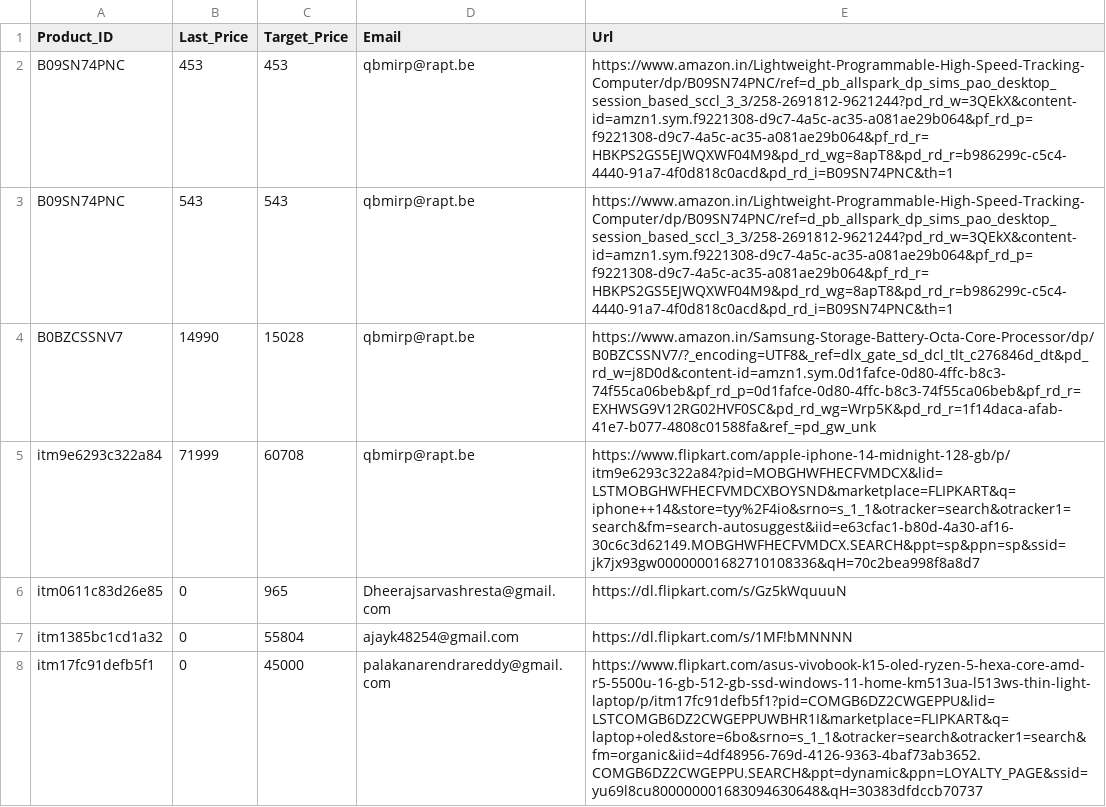
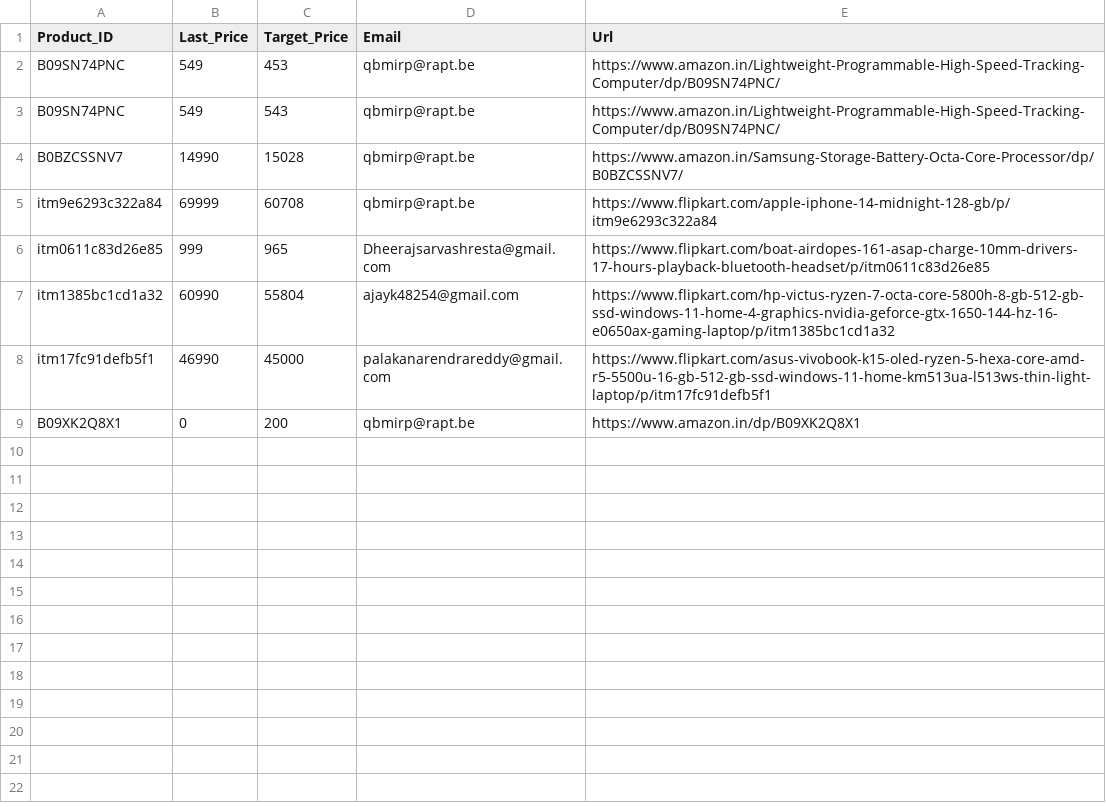
Before and after one commit to Karthi-Villain/Py_Price_Tracker, a CSV file: Scraper_List.csv, drawn as a sheet.

Commit message:
Fixed So Many Bugs, Added Multiple Scrapers

```diff
--- a/Scraper_List.csv
+++ b/Scraper_List.csv
@@ -1,8 +1,9 @@
 Product_ID,Last_Price,Target_Price,Email,Url
-B09SN74PNC,453,453,qbmirp@rapt.be,https://www.amazon.in/Lightweight-Programmable-High-Speed-Tracking-Computer/dp/B09SN74PNC/ref=d_pb_allspark_dp_sims_pao_desktop_session_based_sccl_3_3/258-2691812-9621244?pd_rd_w=3QEkX&content-id=amzn1.sym.f9221308-d9c7-4a5c-ac35-a081ae29b064&pf_rd_p=f9221308-d9c7-4a5c-ac35-a081ae29b064&pf_rd_r=HBKPS2GS5EJWQXWF04M9&pd_rd_wg=8apT8&pd_rd_r=b986299c-c5c4-4440-91a7-4f0d818c0acd&pd_rd_i=B09SN74PNC&th=1
-B09SN74PNC,543,543,qbmirp@rapt.be,https://www.amazon.in/Lightweight-Programmable-High-Speed-Tracking-Computer/dp/B09SN74PNC/ref=d_pb_allspark_dp_sims_pao_desktop_session_based_sccl_3_3/258-2691812-9621244?pd_rd_w=3QEkX&content-id=amzn1.sym.f9221308-d9c7-4a5c-ac35-a081ae29b064&pf_rd_p=f9221308-d9c7-4a5c-ac35-a081ae29b064&pf_rd_r=HBKPS2GS5EJWQXWF04M9&pd_rd_wg=8apT8&pd_rd_r=b986299c-c5c4-4440-91a7-4f0d818c0acd&pd_rd_i=B09SN74PNC&th=1
-B0BZCSSNV7,14990,15028,qbmirp@rapt.be,https://www.amazon.in/Samsung-Storage-Battery-Octa-Core-Processor/dp/B0BZCSSNV7/?_encoding=UTF8&_ref=dlx_gate_sd_dcl_tlt_c276846d_dt&pd_rd_w=j8D0d&content-id=amzn1.sym.0d1fafce-0d80-4ffc-b8c3-74f55ca06beb&pf_rd_p=0d1fafce-0d80-4ffc-b8c3-74f55ca06beb&pf_rd_r=EXHWSG9V12RG02HVF0SC&pd_rd_wg=Wrp5K&pd_rd_r=1f14daca-afab-41e7-b077-4808c01588fa&ref_=pd_gw_unk
-itm9e6293c322a84,71999,60708,qbmirp@rapt.be,https://www.flipkart.com/apple-iphone-14-midnight-128-gb/p/itm9e6293c322a84?pid=MOBGHWFHECFVMDCX&lid=LSTMOBGHWFHECFVMDCXBOYSND&marketplace=FLIPKART&q=iphone++14&store=tyy%2F4io&srno=s_1_1&otracker=search&otracker1=search&fm=search-autosuggest&iid=e63cfac1-b80d-4a30-af16-30c6c3d62149.MOBGHWFHECFVMDCX.SEARCH&ppt=sp&ppn=sp&ssid=jk7jx93gw00000001682710108336&qH=70c2bea998f8a8d7
-itm0611c83d26e85,0,965,Dheerajsarvashresta@gmail.com,https://dl.flipkart.com/s/Gz5kWquuuN
-itm1385bc1cd1a32,0,55804,ajayk48254@gmail.com, https://dl.flipkart.com/s/1MF!bMNNNN
-itm17fc91defb5f1,0,45000,palakanarendrareddy@gmail.com,https://www.flipkart.com/asus-vivobook-k15-oled-ryzen-5-hexa-core-amd-r5-5500u-16-gb-512-gb-ssd-windows-11-home-km513ua-l513ws-thin-light-laptop/p/itm17fc91defb5f1?pid=COMGB6DZ2CWGEPPU&lid=LSTCOMGB6DZ2CWGEPPUWBHR1I&marketplace=FLIPKART&q=laptop+oled&store=6bo&srno=s_1_1&otracker=search&otracker1=search&fm=organic&iid=4df48956-769d-4126-9363-4baf73ab3652.COMGB6DZ2CWGEPPU.SEARCH&ppt=dynamic&ppn=LOYALTY_PAGE&ssid=yu69l8cu800000001683094630648&qH=30383dfdccb70737
+B09SN74PNC,549,453,qbmirp@rapt.be,https://www.amazon.in/Lightweight-Programmable-High-Speed-Tracking-Computer/dp/B09SN74PNC/
+B09SN74PNC,549,543,qbmirp@rapt.be,https://www.amazon.in/Lightweight-Programmable-High-Speed-Tracking-Computer/dp/B09SN74PNC/
+B0BZCSSNV7,14990,15028,qbmirp@rapt.be,https://www.amazon.in/Samsung-Storage-Battery-Octa-Core-Processor/dp/B0BZCSSNV7/
+itm9e6293c322a84,69999,60708,qbmirp@rapt.be,https://www.flipkart.com/apple-iphone-14-midnight-128-gb/p/itm9e6293c322a84
+itm0611c83d26e85,999,965,Dheerajsarvashresta@gmail.com,https://www.flipkart.com/boat-airdopes-161-asap-charge-10mm-drivers-17-hours-playback-bluetooth-headset/p/itm0611c83d26e85
+itm1385bc1cd1a32,60990,55804,ajayk48254@gmail.com,https://www.flipkart.com/hp-victus-ryzen-7-octa-core-5800h-8-gb-512-gb-ssd-windows-11-home-4-graphics-nvidia-geforce-gtx-1650-144-hz-16-e0650ax-gaming-laptop/p/itm1385bc1cd1a32
+itm17fc91defb5f1,46990,45000,palakanarendrareddy@gmail.com,https://www.flipkart.com/asus-vivobook-k15-oled-ryzen-5-hexa-core-amd-r5-5500u-16-gb-512-gb-ssd-windows-11-home-km513ua-l513ws-thin-light-laptop/p/itm17fc91defb5f1
+B09XK2Q8X1,0,200,qbmirp@rapt.be,https://www.amazon.in/dp/B09XK2Q8X1
```
Also changed, not shown: Details/B0BZCSSNV7.csv, 9 other files.
